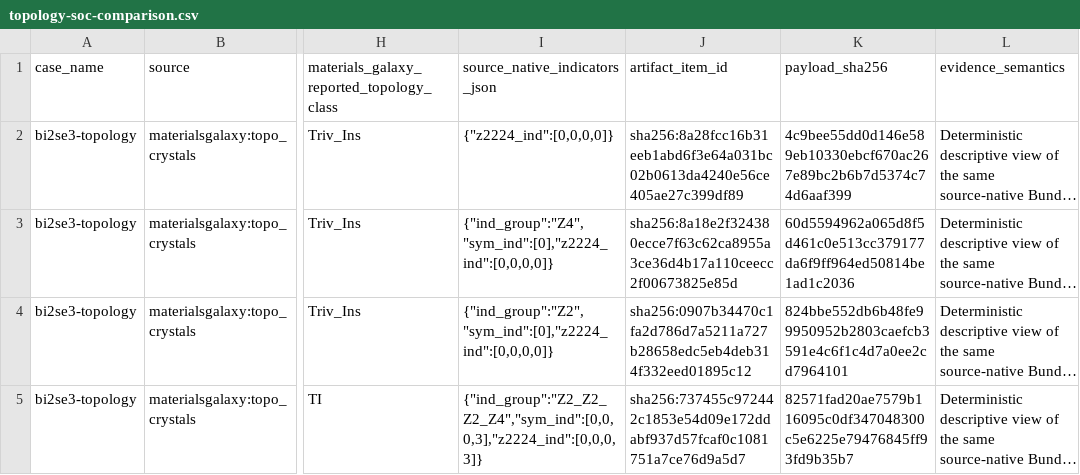
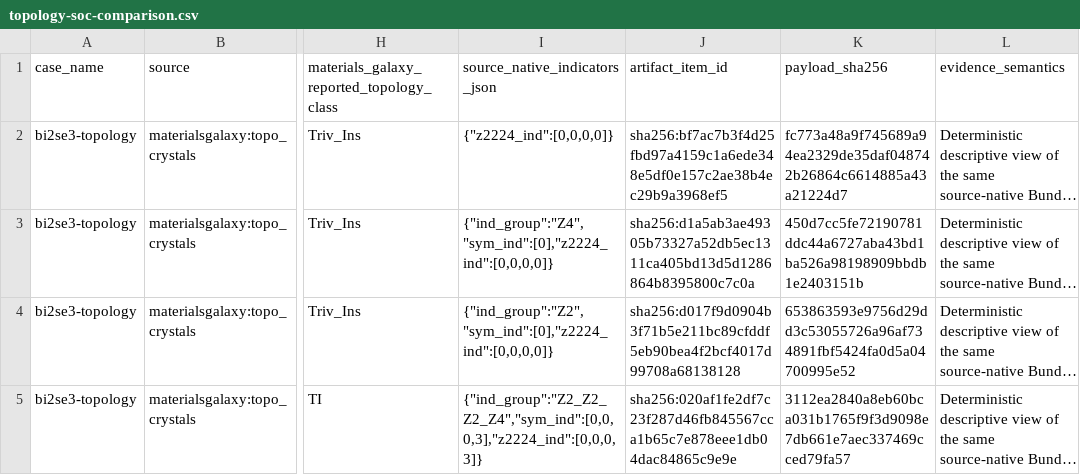
Before and after one commit to MatRouter/matrouter-evaluation, a CSV file: results/topology-soc-comparison.csv, drawn as a sheet; only a part is shown, gaps mark what is left out; long unchanged cells end in …; the diff names each change by its address in the sheet, - before the commit and + after, or states it on an @@ line.

```diff
--- a/results/topology-soc-comparison.csv
+++ b/results/topology-soc-comparison.csv
-J2 (artifact_item_id): sha256:8a28fcc16b31eeb1abd6f3e64a031bc02b0613da4240e56ce405ae27c399df89
+J2 (artifact_item_id): sha256:bf7ac7b3f4d25fbd97a4159c1a6ede348e5df0e157c2ae38b4ec29b9a3968ef5
-K2 (payload_sha256): 4c9bee55dd0d146e589eb10330ebcf670ac267e89bc2b6b7d5374c74d6aaf399
+K2 (payload_sha256): fc773a48a9f745689a94ea2329de35daf048742b26864c6614885a43a21224d7
-J3 (artifact_item_id): sha256:8a18e2f324380ecce7f63c62ca8955a3ce36d4b17a110ceecc2f00673825e85d
+J3 (artifact_item_id): sha256:d1a5ab3ae49305b73327a52db5ec1311ca405bd13d5d1286864b8395800c7c0a
-K3 (payload_sha256): 60d5594962a065d8f5d461c0e513cc379177da6f9ff964ed50814be1ad1c2036
+K3 (payload_sha256): 450d7cc5fe72190781ddc44a6727aba43bd1ba526a98198909bbdb1e2403151b
-J4 (artifact_item_id): sha256:0907b34470c1fa2d786d7a5211a727b28658edc5eb4deb314f332eed01895c12
+J4 (artifact_item_id): sha256:d017f9d0904b3f71b5e211bc89cfddf5eb90bea4f2bcf4017d99708a68138128
-K4 (payload_sha256): 824bbe552db6b48fe99950952b2803caefcb3591e4c6f1c4d7a0ee2cd7964101
+K4 (payload_sha256): 653863593e9756d29dd3c53055726a96af734891fbf5424fa0d5a04700995e52
-J5 (artifact_item_id): sha256:737455c972442c1853e54d09e172ddabf937d57fcaf0c1081751a7ce76d9a5d7
+J5 (artifact_item_id): sha256:020af1fe2df7c23f287d46fb845567cca1b65c7e878eee1db04dac84865c9e9e
-K5 (payload_sha256): 82571fad20ae7579b116095c0df347048300c5e6225e79476845ff93fd9b35b7
+K5 (payload_sha256): 3112ea2840a8eb60bca031b1765f9f3d9098e7db661e7aec337469cced79fa57
```
Also changed, not shown: results/artifacts.csv, results/cases.csv, 31 other files.
